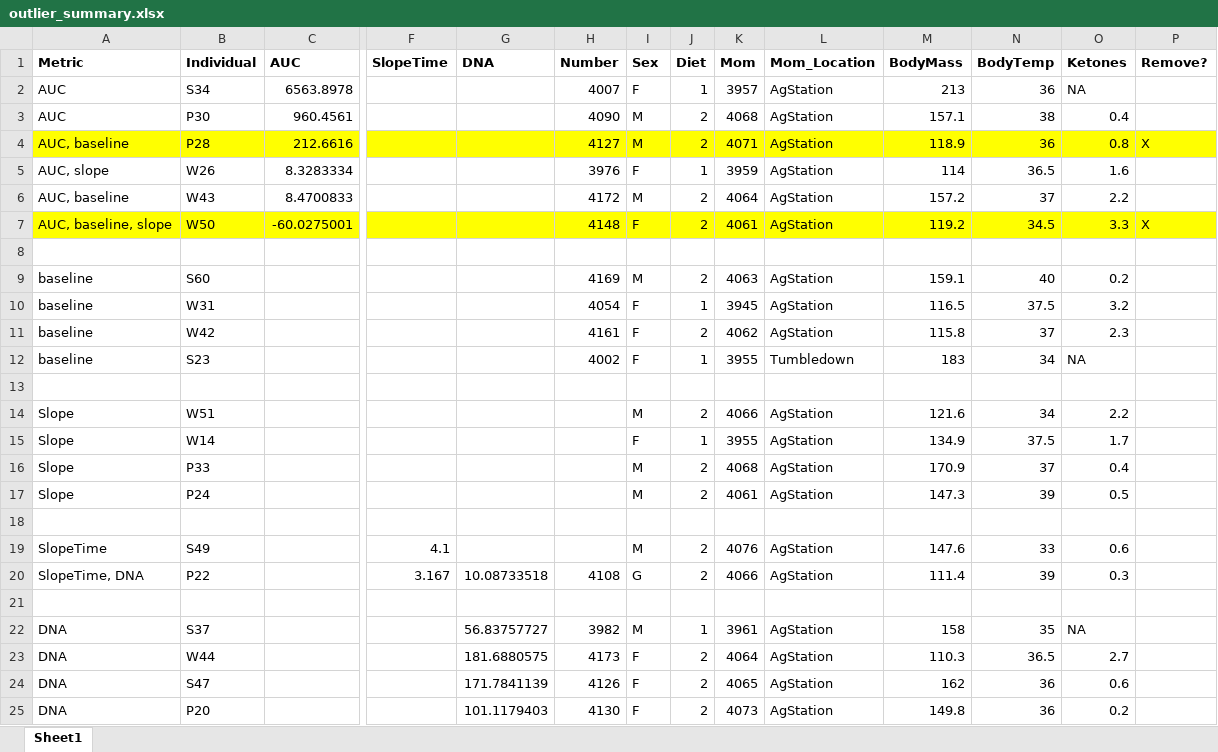
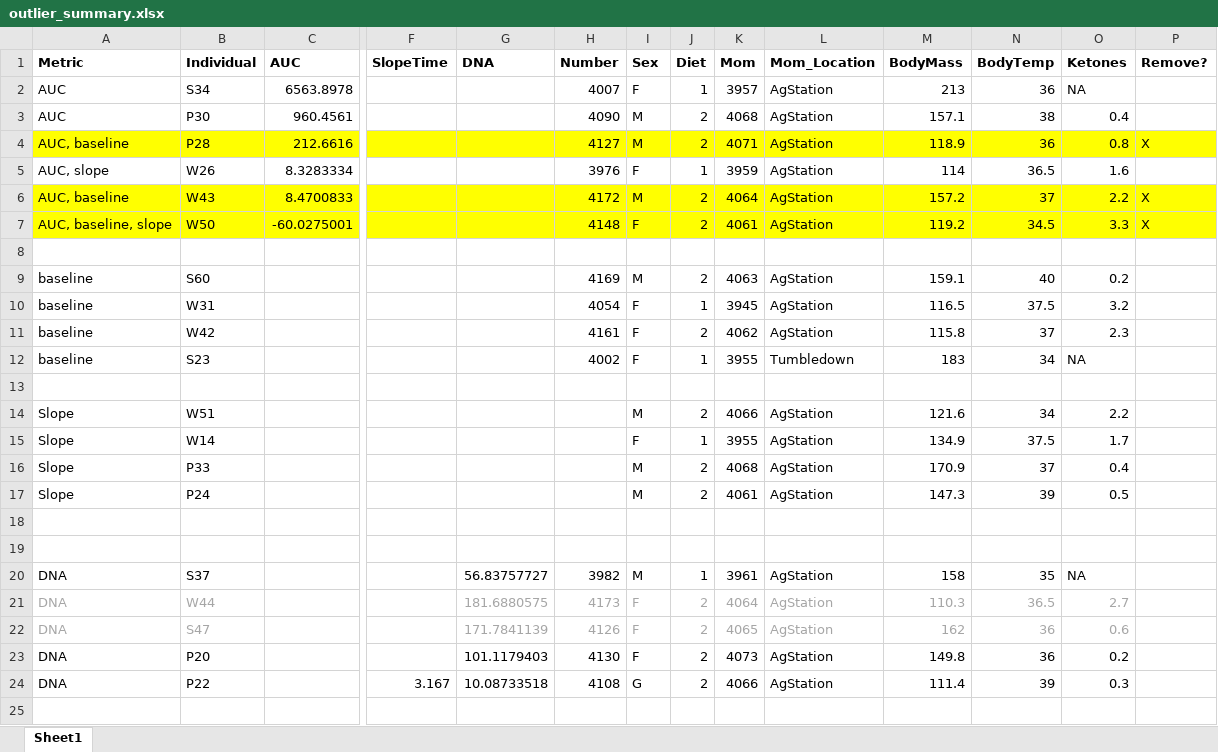
Before and after one commit to ednachiang/Inulin_CRDS, an Excel workbook: outlier_summary.xlsx, sheet Sheet1, drawn as a sheet; only a part is shown, gaps mark what is left out; values as stored, in another font and other column widths than the file's, no borders; removed rows and columns are numbered as before the commit, all else as after; rows hold the shown columns only; the diff covers the shown part only; the diff names each change by its address in the sheet, - before the commit and + after, or states it on an @@ line.

Commit message:
Added W43 as outlier

```diff
--- a/outlier_summary.xlsx (sheet Sheet1)
+++ b/outlier_summary.xlsx (sheet Sheet1)
-A6:P6 fill: none
+A6:P6 fill: #FFFF00
-P6 (Remove?): (empty)
+P6 (Remove?): X
-row 19: SlopeTime | S49 |  | 4.1 |  |  | M | 2 | 4076 | AgStation | 147.6 | 33 | 0.6
-row 20: SlopeTime, DNA | P22 |  | 3.167 | 10.08733518 | 4108 | G | 2 | 4066 | AgStation | 111.4 | 39 | 0.3
-A21:B22 text colour: black
+A21:B22 text colour: #A6A6A6
-G21:O22 text colour: black
+G21:O22 text colour: #A6A6A6
+row 24: DNA | P22 |  | 3.167 | 10.08733518 | 4108 | G | 2 | 4066 | AgStation | 111.4 | 39 | 0.3
```
Also changed, not shown: cell formats elsewhere in this sheet.
